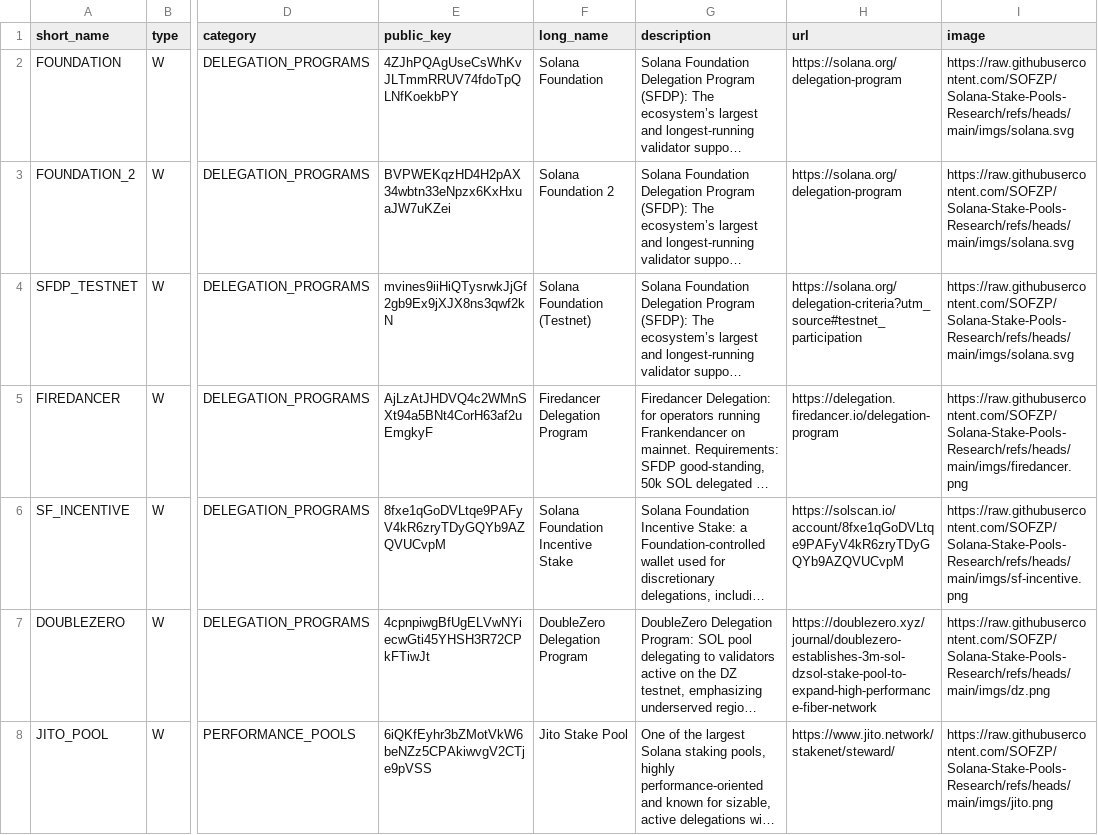
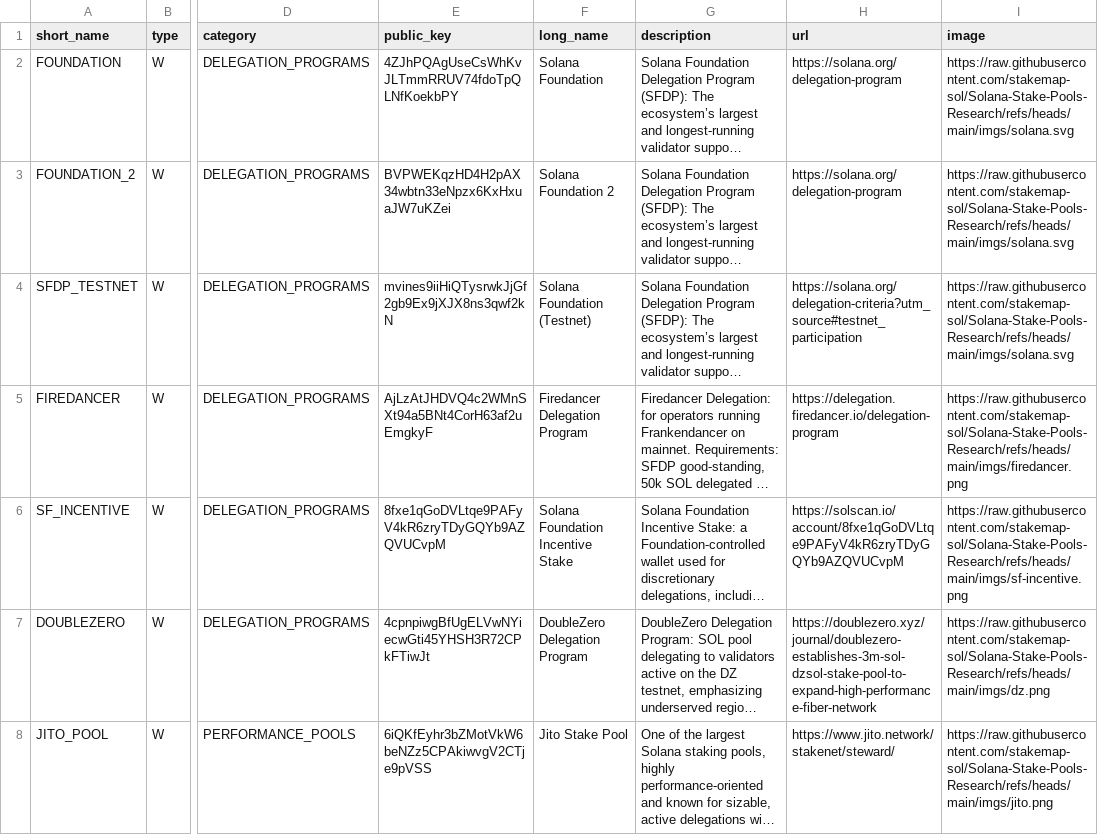
Before and after one commit to SOFZP/Solana-Stake-Pools-Research, a CSV file: stakepools_list.csv, drawn as a sheet; only a part is shown, gaps mark what is left out; long unchanged cells end in …; the diff covers the shown part only; the diff names each change by its address in the sheet, - before the commit and + after, or states it on an @@ line.

Commit message:
registry: image links under the stakemap-sol owner

```diff
--- a/stakepools_list.csv
+++ b/stakepools_list.csv
-I2:I4 (image): https://raw.githubusercontent.com/SOFZP/Solana-Stake-Pools-Research/refs/heads/main/imgs/solana.svg
+I2:I4 (image): https://raw.githubusercontent.com/stakemap-sol/Solana-Stake-Pools-Research/refs/heads/main/imgs/solana.svg
-I5 (image): https://raw.githubusercontent.com/SOFZP/Solana-Stake-Pools-Research/refs/heads/main/imgs/firedancer.png
+I5 (image): https://raw.githubusercontent.com/stakemap-sol/Solana-Stake-Pools-Research/refs/heads/main/imgs/firedancer.png
-I6 (image): https://raw.githubusercontent.com/SOFZP/Solana-Stake-Pools-Research/refs/heads/main/imgs/sf-incentive.png
+I6 (image): https://raw.githubusercontent.com/stakemap-sol/Solana-Stake-Pools-Research/refs/heads/main/imgs/sf-incentive.png
-I7 (image): https://raw.githubusercontent.com/SOFZP/Solana-Stake-Pools-Research/refs/heads/main/imgs/dz.png
+I7 (image): https://raw.githubusercontent.com/stakemap-sol/Solana-Stake-Pools-Research/refs/heads/main/imgs/dz.png
-I8 (image): https://raw.githubusercontent.com/SOFZP/Solana-Stake-Pools-Research/refs/heads/main/imgs/jito.png
+I8 (image): https://raw.githubusercontent.com/stakemap-sol/Solana-Stake-Pools-Research/refs/heads/main/imgs/jito.png
```
Also changed, not shown: 111 edited cells elsewhere in this file.
